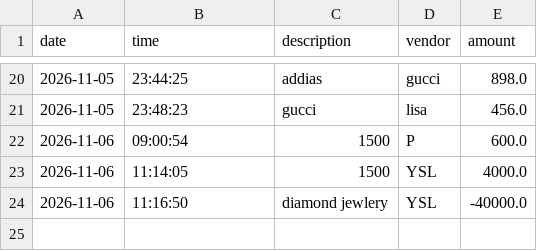
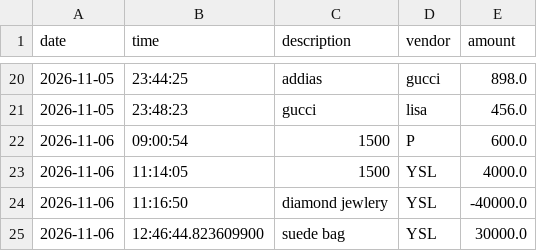
Before and after one commit to RedeatAb/accounting-ledger, a CSV file: transactions.csv, drawn as a sheet; only a part is shown, gaps mark what is left out; the diff names each change by its address in the sheet, - before the commit and + after, or states it on an @@ line.

```diff
--- a/transactions.csv
+++ b/transactions.csv
+row 25: 2026-11-06 | 12:46:44.823609900 | suede bag | YSL | 30000.0
```
Also changed, not shown: 2 other files.
